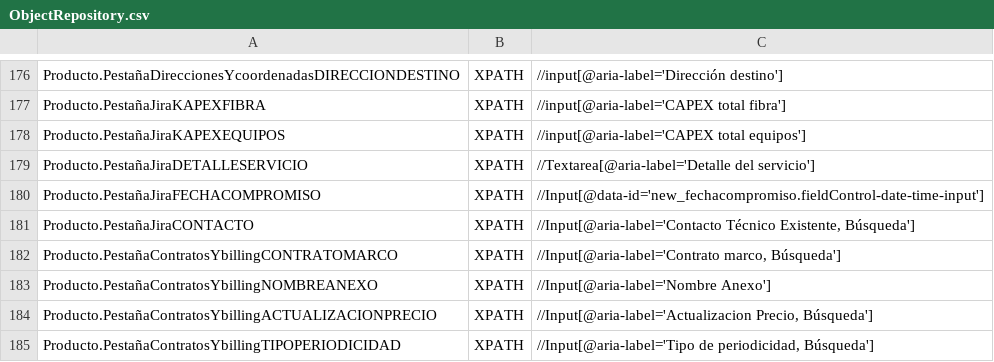
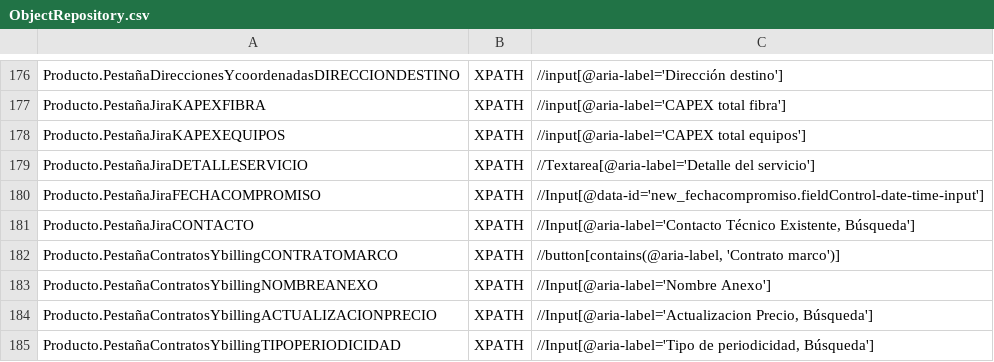
Before and after one commit to Nacho-Auto/lyntia-automation, a CSV file: Lyntia/bin/Debug/netcoreapp3.1/ObjectRepository.csv, drawn as a sheet; only a part is shown, gaps mark what is left out.

Commit message:
Correcciones , fecha logro, contratobilling marco

```diff
--- a/Lyntia/bin/Debug/netcoreapp3.1/ObjectRepository.csv
+++ b/Lyntia/bin/Debug/netcoreapp3.1/ObjectRepository.csv
@@ -181,3 +181,3 @@ Producto.PestañaJiraFECHACOMPROMISO;XPATH;//Input[@data-id='new_fechacompromiso
 Producto.PestañaJiraCONTACTO;XPATH;//Input[@aria-label='Contacto Técnico Existente, Búsqueda']
-Producto.PestañaContratosYbillingCONTRATOMARCO;XPATH;//Input[@aria-label='Contrato marco, Búsqueda']
+Producto.PestañaContratosYbillingCONTRATOMARCO;XPATH;//button[contains(@aria-label, 'Contrato marco')]
 Producto.PestañaContratosYbillingNOMBREANEXO;XPATH;//Input[@aria-label='Nombre Anexo']													
```
Also changed, not shown: 3 other files.
